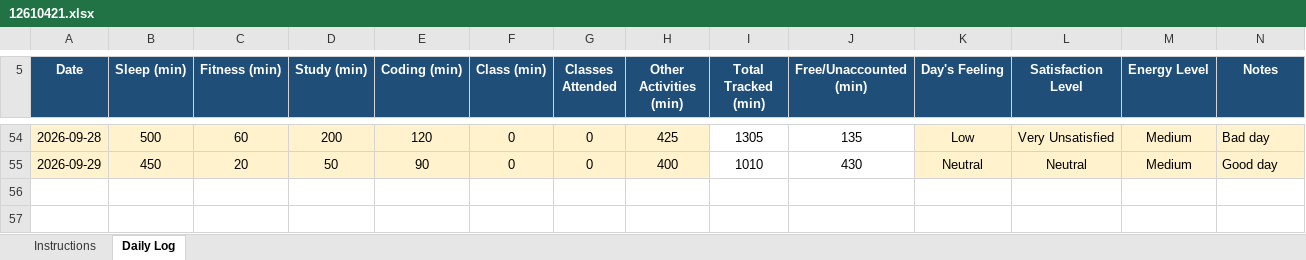
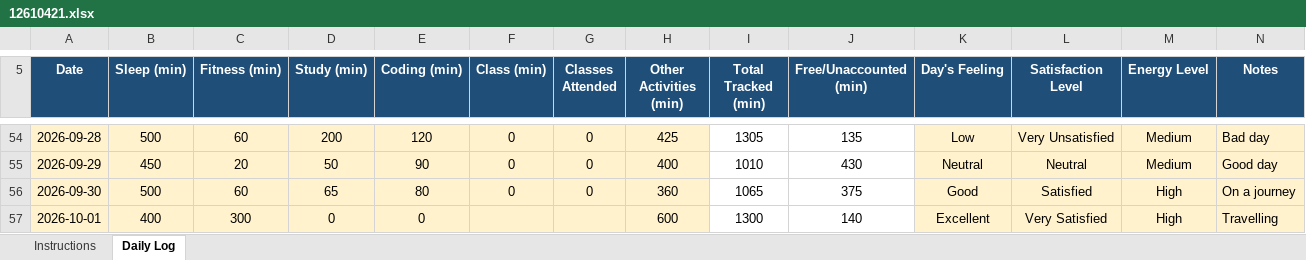
Before and after one commit to Sauravsingh-git-hub/CAP776, an Excel workbook: 12610421.xlsx, sheet Daily Log, drawn as a sheet; only a part is shown, gaps mark what is left out; values as stored, in another font and other column widths than the file's, no borders; conditional formats not drawn; the diff names each change by its address in the sheet, - before the commit and + after, or states it on an @@ line.

Commit message:
Forty six commit

```diff
--- a/12610421.xlsx (sheet Daily Log)
+++ b/12610421.xlsx (sheet Daily Log)
+row 56: 2026-09-30 | 500 | 60 | 65 | 80 | 0 | 0 | 360 | 1065 | 375 | Good | Satisfied | High | On a journey
+row 57: 2026-10-01 | 400 | 300 | 0 | 0 |  |  | 600 | 1300 | 140 | Excellent | Very Satisfied | High | Travelling
```
